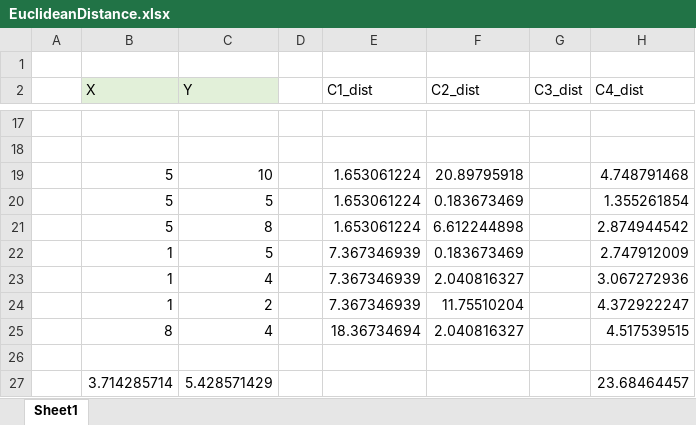
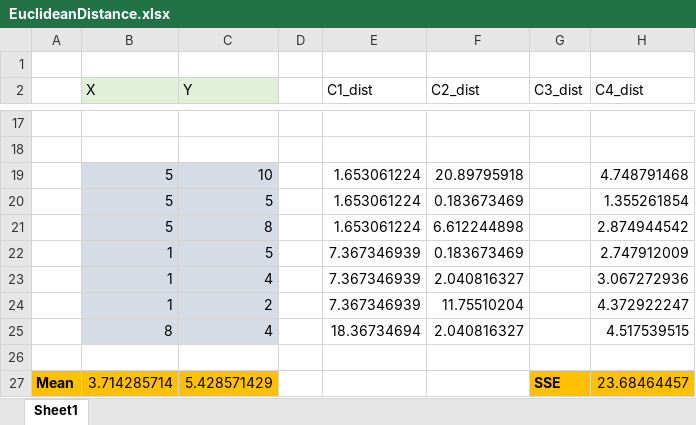
Before and after one commit to xinxiaobao/7930_BDA_exam, an Excel workbook: EuclideanDistance.xlsx, sheet Sheet1, drawn as a sheet; only a part is shown, gaps mark what is left out; values as stored, in another font and other column widths than the file's, no borders; charts and pictures not drawn; the diff names each change by its address in the sheet, - before the commit and + after, or states it on an @@ line.

Commit message:
some tiny adust about ipynb & excel  file

```diff
--- a/EuclideanDistance.xlsx (sheet Sheet1)
+++ b/EuclideanDistance.xlsx (sheet Sheet1)
-B19:C25 fill: none
+B19:C25 fill: #D6DCE5
-A27: (empty)
+A27: Mean
-A27:C27 fill: none
+A27:C27 fill: #FFC000
-G27 (C3_dist): (empty)
+G27 (C3_dist): SSE
-G27:H27 fill: none
+G27:H27 fill: #FFC000
```
Also changed, not shown: 1 other file.
